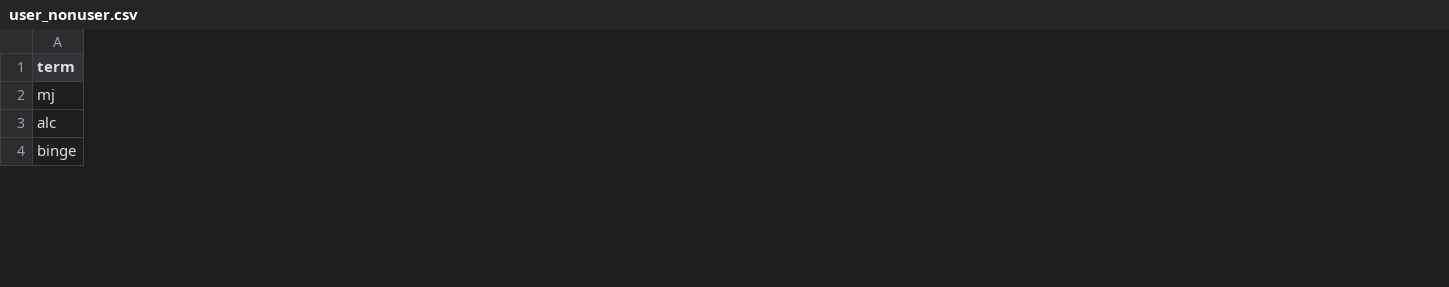
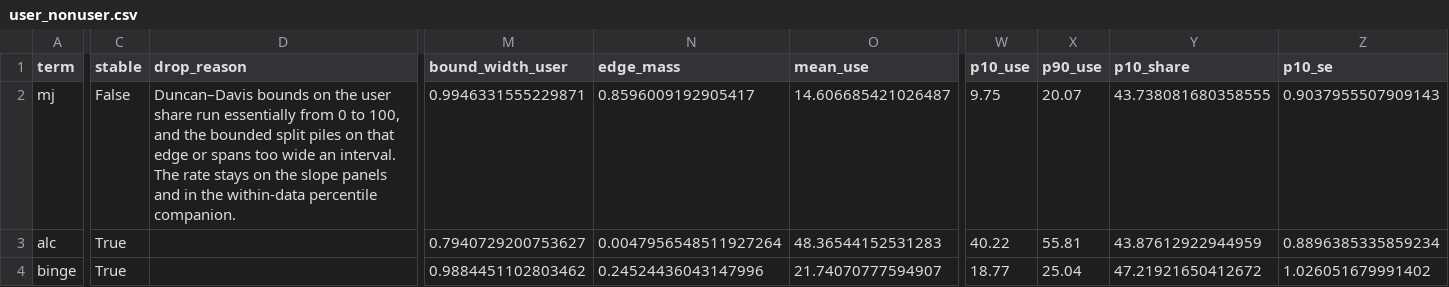
Before and after one commit to Amnibro/Amni-Scient, a CSV file: research/nsduh-vote-ecological/results/user_nonuser.csv, drawn as a sheet; only a part is shown, gaps mark what is left out; the diff covers the shown part only; the diff names each change by its address in the sheet, - before the commit and + after, or states it on an @@ line.

```diff
--- a/research/nsduh-vote-ecological/results/user_nonuser.csv
+++ b/research/nsduh-vote-ecological/results/user_nonuser.csv
+column C (stable), rows 2-4: False | True | True
+column D (drop_reason), row 2: Duncan–Davis bounds on the user share run essentially from 0 to 100, and the bounded split piles on that edge or spans too wide an interval. The rate stays on the slope panels and in the within-data percentile companion.
+column M (bound_width_user), rows 2-4: 0.9946331555229871 | 0.7940729200753627 | 0.9884451102803462
+column N (edge_mass), rows 2-4: 0.8596009192905417 | 0.0047956548511927264 | 0.24524436043147996
+column O (mean_use), rows 2-4: 14.606685421026487 | 48.36544152531283 | 21.74070777594907
+column W (p10_use), rows 2-4: 9.75 | 40.22 | 18.77
+column X (p90_use), rows 2-4: 20.07 | 55.81 | 25.04
+column Y (p10_share), rows 2-4: 43.738081680358555 | 43.87612922944959 | 47.21921650412672
+column Z (p10_se), rows 2-4: 0.9037955507909143 | 0.8896385335859234 | 1.026051679991402
```
Also changed, not shown: 6 added columns and 80 edited cells elsewhere in this file, 10 other files.
